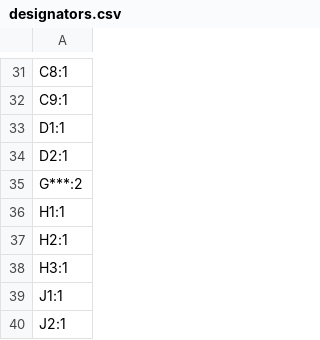
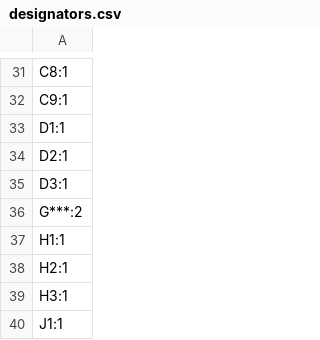
Before and after one commit to bleroy/3d-junkyard, a CSV file: DecentCart/DecentCart2040/production/designators.csv, drawn as a sheet; only a part is shown, gaps mark what is left out; the shorter side is filled out with more unchanged rows.

```diff
--- a/DecentCart/DecentCart2040/production/designators.csv
+++ b/DecentCart/DecentCart2040/production/designators.csv
@@ -34,2 +34,3 @@ D1:1
 D2:1
+D3:1
 G***:2
```
Also changed, not shown: DecentCart/DecentCart2040/production/bom.csv, DecentCart/DecentCart2040/production/positions.csv, 7 other files.
